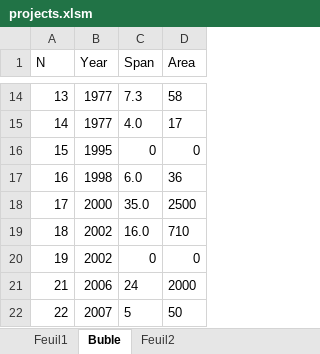
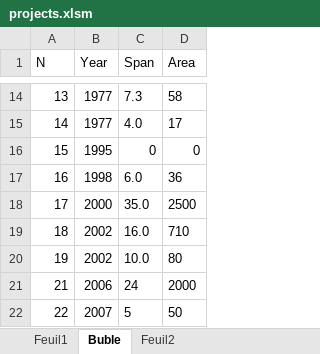
Before and after one commit to lionpeloux/Thesis, an Excel workbook: latex2/ch1_gridshell/projects.xlsm, sheet Buble, drawn as a sheet; only a part is shown, gaps mark what is left out; values as stored, in another font and other column widths than the file's, no borders; the diff names each change by its address in the sheet, - before the commit and + after, or states it on an @@ line.

```diff
--- a/latex2/ch1_gridshell/projects.xlsm (sheet Buble)
+++ b/latex2/ch1_gridshell/projects.xlsm (sheet Buble)
-C20 (Span): 0
+C20 (Span): 10.0
-D20 (Area): 0
+D20 (Area): 80
```
Also changed, not shown: sheet Feuil1, 18 other files.
